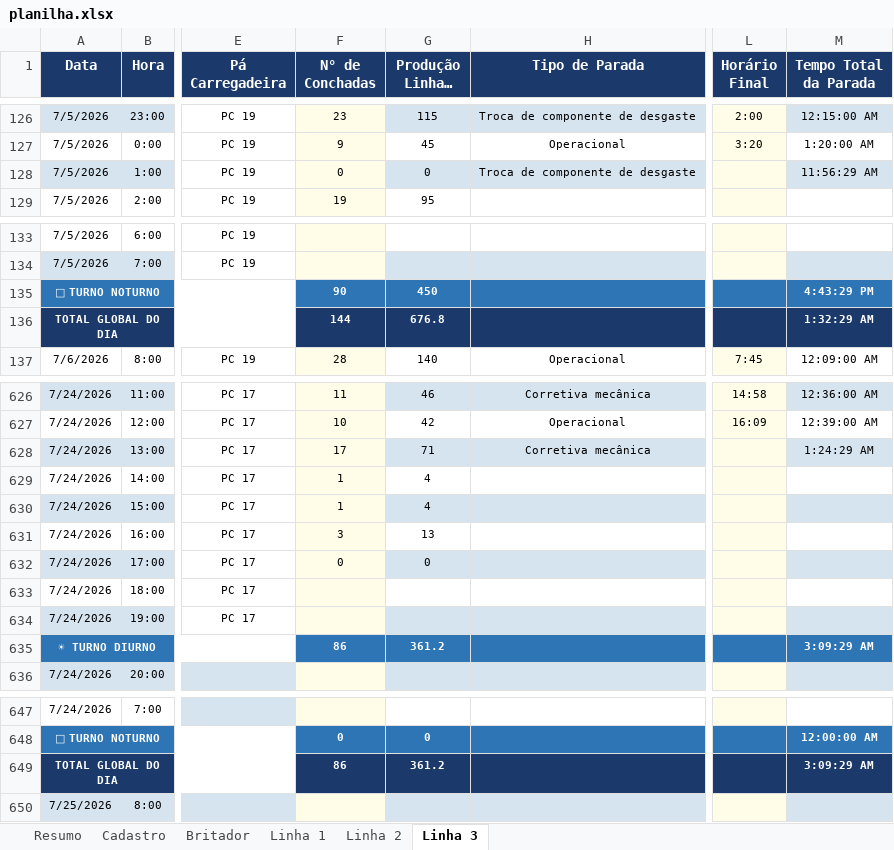
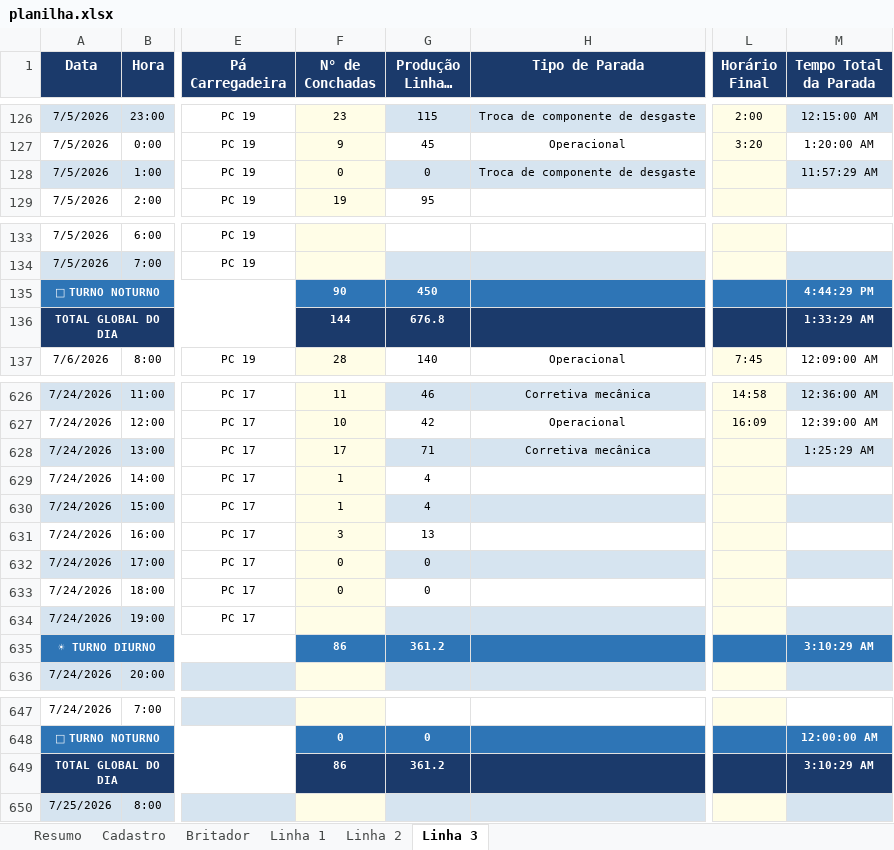
Before and after one commit to Plenz-code/BI-IMPACTANTES-PLANTA, an Excel workbook: planilha.xlsx, sheet Linha 3, drawn as a sheet; only a part is shown, gaps mark what is left out; long unchanged cells end in …; values as stored, in another font and other column widths than the file's, no borders; the diff names each change by its address in the sheet, - before the commit and + after, or states it on an @@ line.

```diff
--- a/planilha.xlsx (sheet Linha 3)
+++ b/planilha.xlsx (sheet Linha 3)
-M128 (Tempo Total da Parada): 11:56:29 AM
+M128 (Tempo Total da Parada): 11:57:29 AM
-M135 (Tempo Total da Parada): 4:43:29 PM
+M135 (Tempo Total da Parada): 4:44:29 PM
-M136 (Tempo Total da Parada): 1:32:29 AM
+M136 (Tempo Total da Parada): 1:33:29 AM
-M628 (Tempo Total da Parada): 1:24:29 AM
+M628 (Tempo Total da Parada): 1:25:29 AM
-F633 (N° de Conchadas): (empty)
+F633 (N° de Conchadas): 0
-G633 (Produção Linha 3 (Hora a Hora)): (empty)
+G633 (Produção Linha 3 (Hora a Hora)): 0
-M635 (Tempo Total da Parada): 3:09:29 AM
+M635 (Tempo Total da Parada): 3:10:29 AM
-M649 (Tempo Total da Parada): 3:09:29 AM
+M649 (Tempo Total da Parada): 3:10:29 AM
```
Also changed, not shown: sheet Linha 1, sheet Linha 2.
